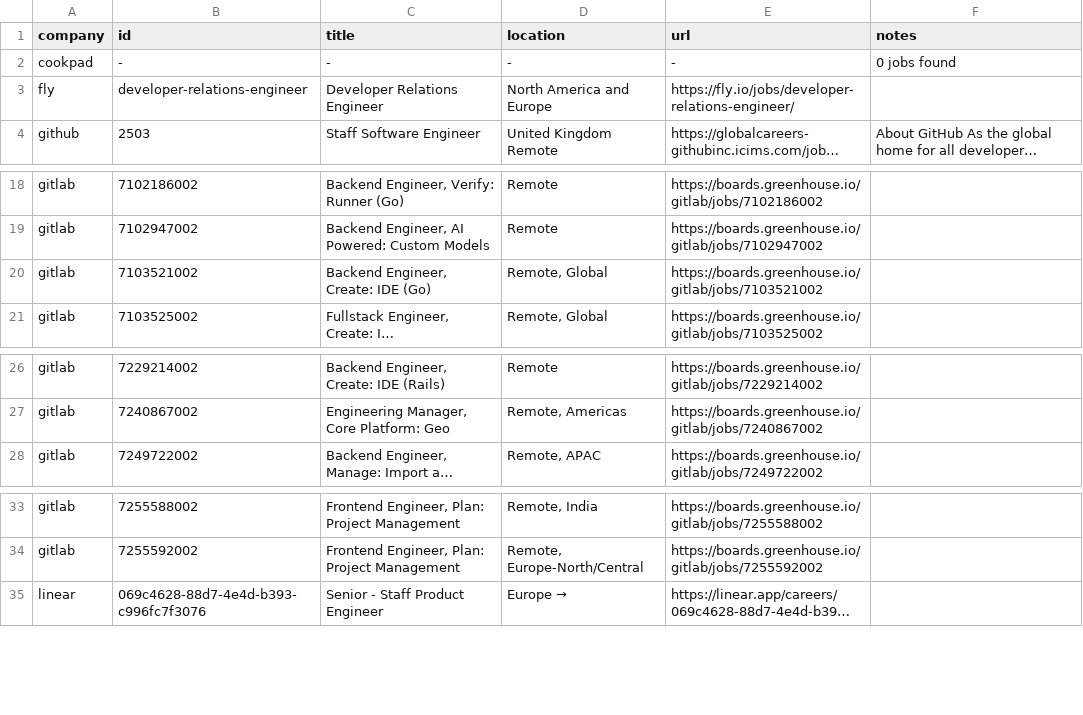
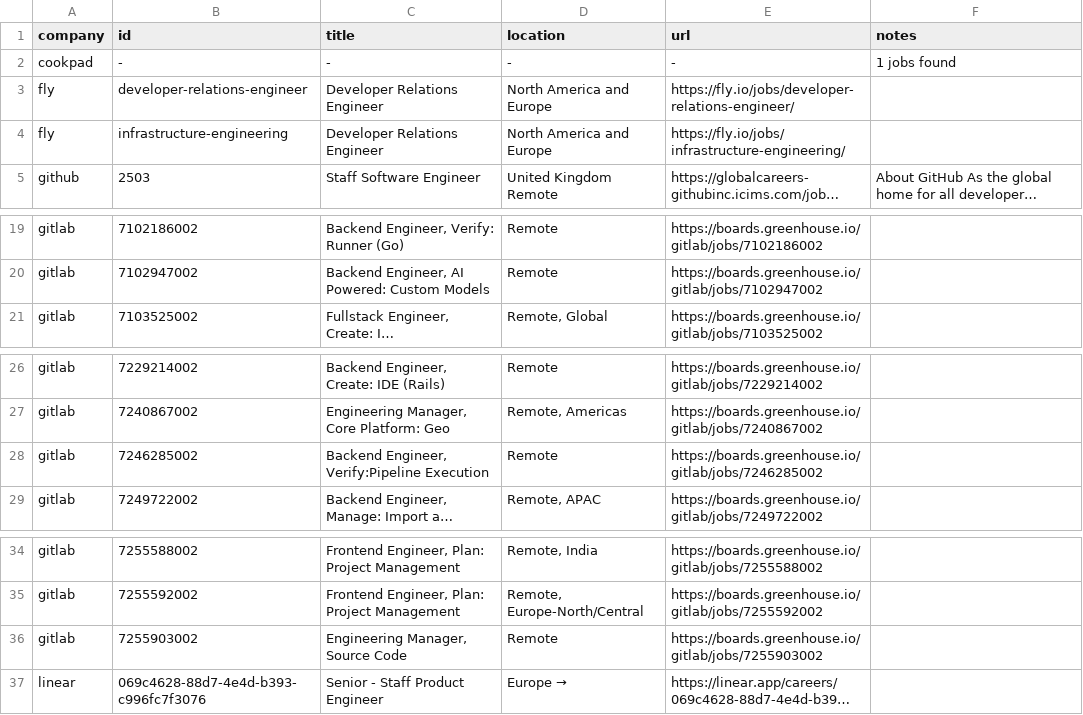
Before and after one commit to mrwinton/flat_jobs, a CSV file: data/gold/flat_jobs.csv, drawn as a sheet; only a part is shown, gaps mark what is left out; long unchanged cells end in …; removed rows and columns are numbered as before the commit, all else as after; the diff names each change by its address in the sheet, - before the commit and + after, or states it on an @@ line.

```diff
--- a/data/gold/flat_jobs.csv
+++ b/data/gold/flat_jobs.csv
-F2 (notes): 0 jobs found
+F2 (notes): 1 jobs found
+row 4: fly | infrastructure-engineering | Developer Relations Engineer | North America and Europe | https://fly.io/jobs/infrastructure-engineering/
-row 20: gitlab | 7103521002 | Backend Engineer, Create: IDE (Go) | Remote, Global | https://boards.greenhouse.io/gitlab/jobs/7103521002
+row 28: gitlab | 7246285002 | Backend Engineer, Verify:Pipeline Execution | Remote | https://boards.greenhouse.io/gitlab/jobs/7246285002
+row 36: gitlab | 7255903002 | Engineering Manager, Source Code | Remote | https://boards.greenhouse.io/gitlab/jobs/7255903002
```
Also changed, not shown: data/silver/gitlab.csv, 6 other files.
